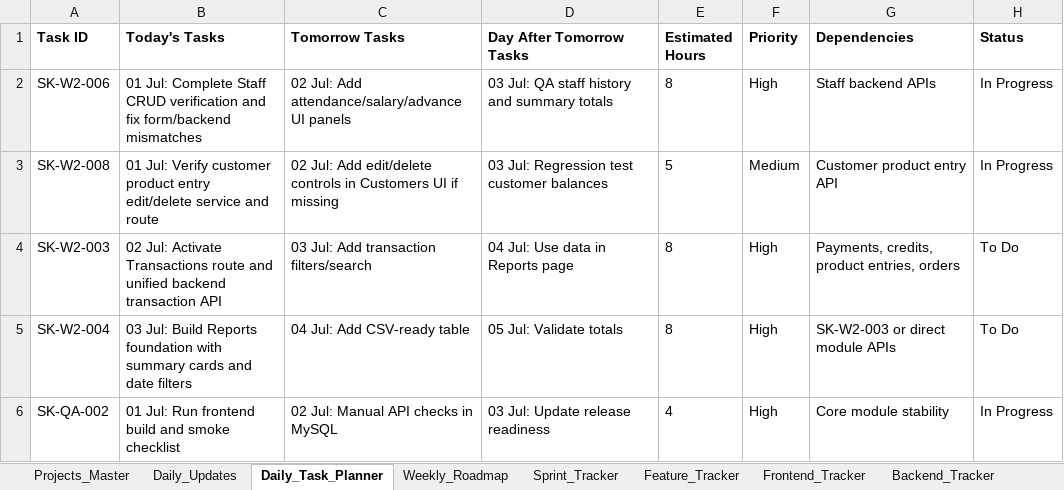
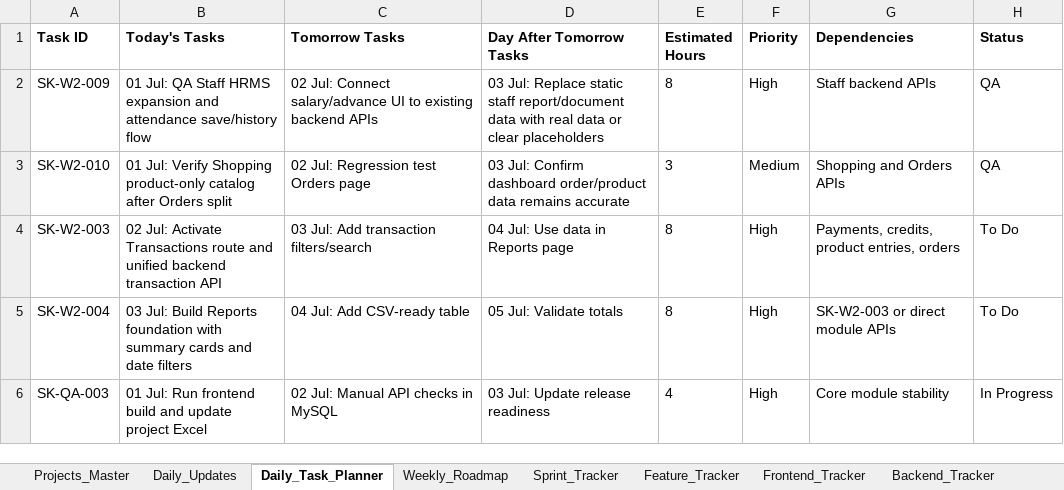
Before and after one commit to Adesh-intellisys/smartkhatamain, an Excel workbook: project-management/SmartKhata_Project_Management.xlsx, sheet Daily_Task_Planner, drawn as a sheet; values as stored, in another font and other column widths than the file's, no borders; removed rows and columns are numbered as before the commit, all else as after; the diff names each change by its address in the sheet, - before the commit and + after, or states it on an @@ line.

Commit message:
some changes in backend & frontend

```diff
--- a/project-management/SmartKhata_Project_Management.xlsx (sheet Daily_Task_Planner)
+++ b/project-management/SmartKhata_Project_Management.xlsx (sheet Daily_Task_Planner)
-A2 (Task ID): SK-W2-006
+A2 (Task ID): SK-W2-009
-B2 (Today's Tasks): 01 Jul: Complete Staff CRUD verification and fix form/backend mismatches
+B2 (Today's Tasks): 01 Jul: QA Staff HRMS expansion and attendance save/history flow
-C2 (Tomorrow Tasks): 02 Jul: Add attendance/salary/advance UI panels
+C2 (Tomorrow Tasks): 02 Jul: Connect salary/advance UI to existing backend APIs
-D2 (Day After Tomorrow Tasks): 03 Jul: QA staff history and summary totals
+D2 (Day After Tomorrow Tasks): 03 Jul: Replace static staff report/document data with real data or clear placeholders
-H2 (Status): In Progress
+H2 (Status): QA
-row 3: SK-W2-008 | 01 Jul: Verify customer product entry edit/delete service and route | 02 Jul: Add edit/delete controls in Customers UI if missing | 03 Jul: Regression test customer balances | 5 | Medium | Customer product entry API | In Progress
+row 3: SK-W2-010 | 01 Jul: Verify Shopping product-only catalog after Orders split | 02 Jul: Regression test Orders page | 03 Jul: Confirm dashboard order/product data remains accurate | 3 | Medium | Shopping and Orders APIs | QA
-A6 (Task ID): SK-QA-002
+A6 (Task ID): SK-QA-003
-B6 (Today's Tasks): …build and smoke checklist
+B6 (Today's Tasks): …build and update project Excel
```
Also changed, not shown: sheet Daily_Updates, sheet Release_Report, sheet Daily_Report, sheet API_Tracker, sheet Risks_And_Blockers, sheet Weekly_Roadmap, 11 more sheets, 40 other files.
